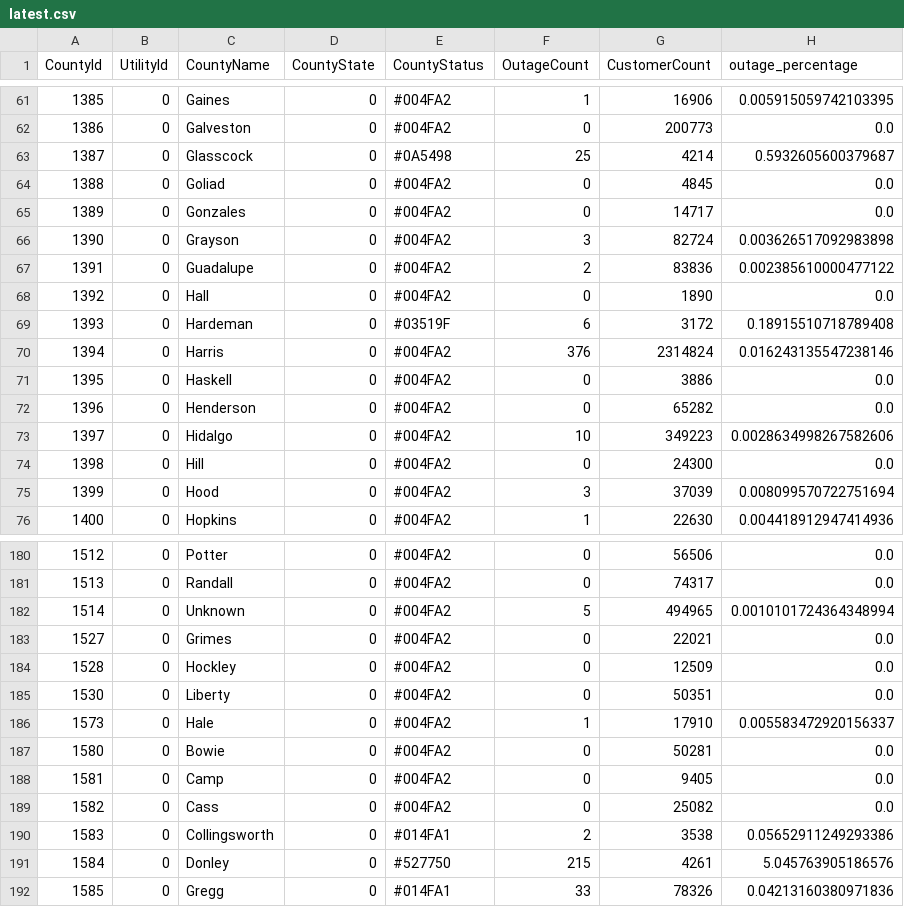
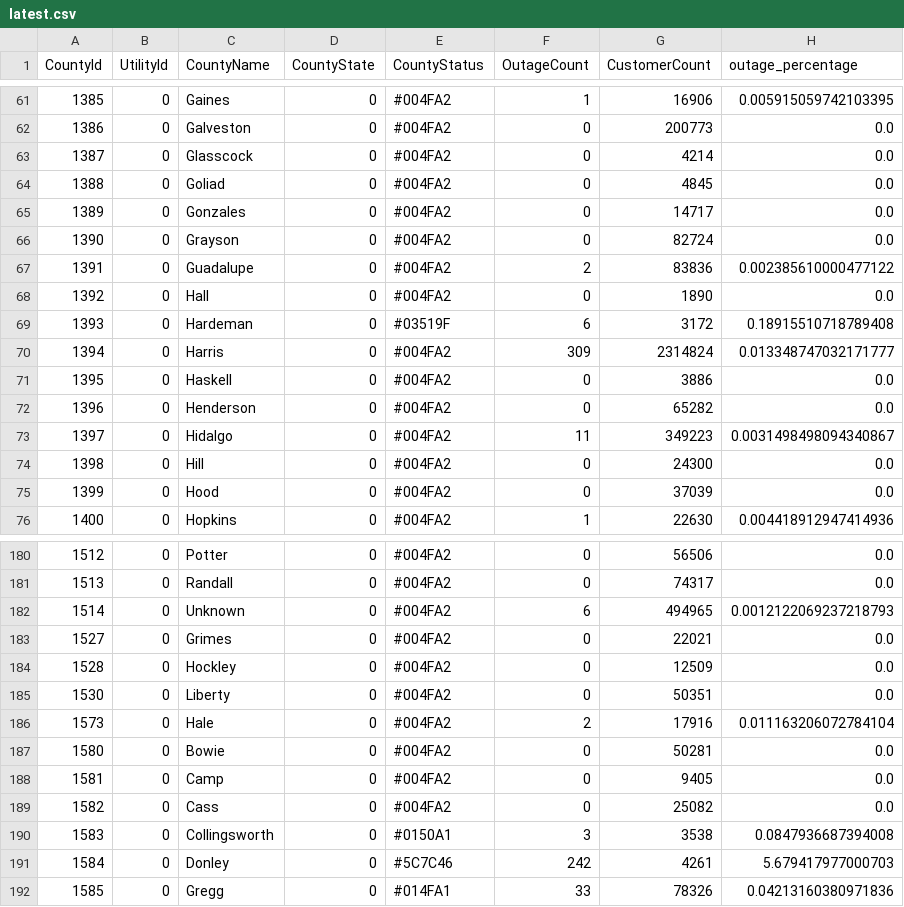
Before and after one commit to DallasMorningNews/20250304_severe-weather, a CSV file: data/latest.csv, drawn as a sheet; only a part is shown, gaps mark what is left out; the diff covers the shown part only.

```diff
--- a/data/latest.csv
+++ b/data/latest.csv
@@ -62,6 +62,6 @@ CountyId,UtilityId,CountyName,CountyState,CountyStatus,OutageCount,CustomerCount
 1386,0,Galveston,0,#004FA2,0,200773,0.0
-1387,0,Glasscock,0,#0A5498,25,4214,0.5932605600379687
+1387,0,Glasscock,0,#004FA2,0,4214,0.0
 1388,0,Goliad,0,#004FA2,0,4845,0.0
 1389,0,Gonzales,0,#004FA2,0,14717,0.0
-1390,0,Grayson,0,#004FA2,3,82724,0.003626517092983898
+1390,0,Grayson,0,#004FA2,0,82724,0.0
 1391,0,Guadalupe,0,#004FA2,2,83836,0.002385610000477122
@@ -69,8 +69,8 @@ CountyId,UtilityId,CountyName,CountyState,CountyStatus,OutageCount,CustomerCount
 1393,0,Hardeman,0,#03519F,6,3172,0.18915510718789408
-1394,0,Harris,0,#004FA2,376,2314824,0.016243135547238146
+1394,0,Harris,0,#004FA2,309,2314824,0.013348747032171777
 1395,0,Haskell,0,#004FA2,0,3886,0.0
 1396,0,Henderson,0,#004FA2,0,65282,0.0
-1397,0,Hidalgo,0,#004FA2,10,349223,0.0028634998267582606
+1397,0,Hidalgo,0,#004FA2,11,349223,0.0031498498094340867
 1398,0,Hill,0,#004FA2,0,24300,0.0
-1399,0,Hood,0,#004FA2,3,37039,0.008099570722751694
+1399,0,Hood,0,#004FA2,0,37039,0.0
 1400,0,Hopkins,0,#004FA2,1,22630,0.004418912947414936
@@ -181,3 +181,3 @@ CountyId,UtilityId,CountyName,CountyState,CountyStatus,OutageCount,CustomerCount
 1513,0,Randall,0,#004FA2,0,74317,0.0
-1514,0,Unknown,0,#004FA2,5,494965,0.0010101724364348994
+1514,0,Unknown,0,#004FA2,6,494965,0.0012122069237218793
 1527,0,Grimes,0,#004FA2,0,22021,0.0
@@ -185,3 +185,3 @@ CountyId,UtilityId,CountyName,CountyState,CountyStatus,OutageCount,CustomerCount
 1530,0,Liberty,0,#004FA2,0,50351,0.0
-1573,0,Hale,0,#004FA2,1,17910,0.005583472920156337
+1573,0,Hale,0,#004FA2,2,17916,0.011163206072784104
 1580,0,Bowie,0,#004FA2,0,50281,0.0
@@ -189,4 +189,4 @@ CountyId,UtilityId,CountyName,CountyState,CountyStatus,OutageCount,CustomerCount
 1582,0,Cass,0,#004FA2,0,25082,0.0
-1583,0,Collingsworth,0,#014FA1,2,3538,0.05652911249293386
-1584,0,Donley,0,#527750,215,4261,5.045763905186576
+1583,0,Collingsworth,0,#0150A1,3,3538,0.0847936687394008
+1584,0,Donley,0,#5C7C46,242,4261,5.679417977000703
 1585,0,Gregg,0,#014FA1,33,78326,0.04213160380971836
```
Also changed, not shown: 69 edited cells elsewhere in this file.
